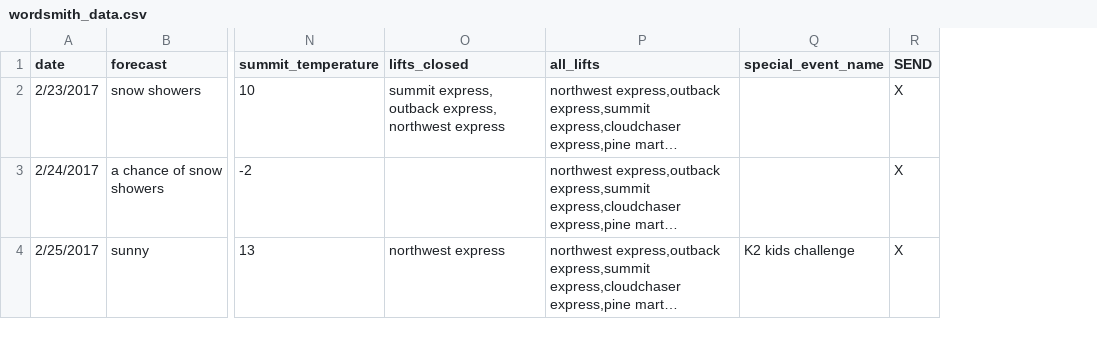
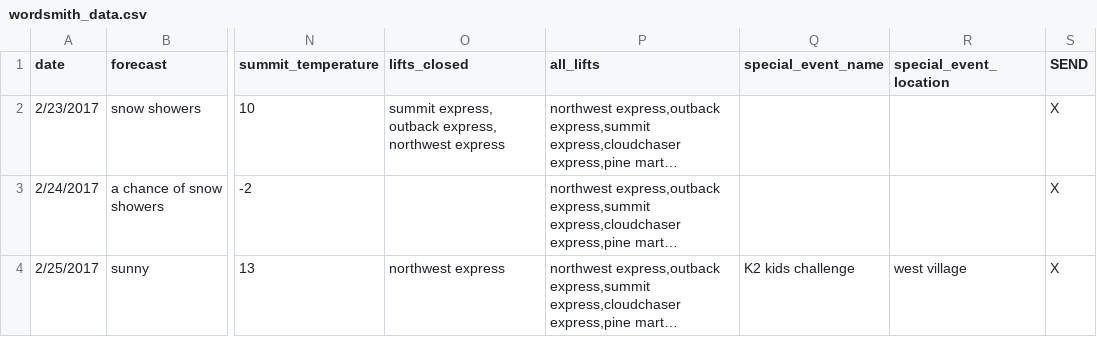
Before and after one commit to ai-invent/wordsmith-sheets-express, a CSV file: resources/wordsmith_data.csv, drawn as a sheet; only a part is shown, gaps mark what is left out; long unchanged cells end in …; the diff names each change by its address in the sheet, - before the commit and + after, or states it on an @@ line.

Commit message:
Updating dataset, template and story styles

```diff
--- a/resources/wordsmith_data.csv
+++ b/resources/wordsmith_data.csv
+column R (special_event_location), row 4: west village
```
Also changed, not shown: 3 other files.
